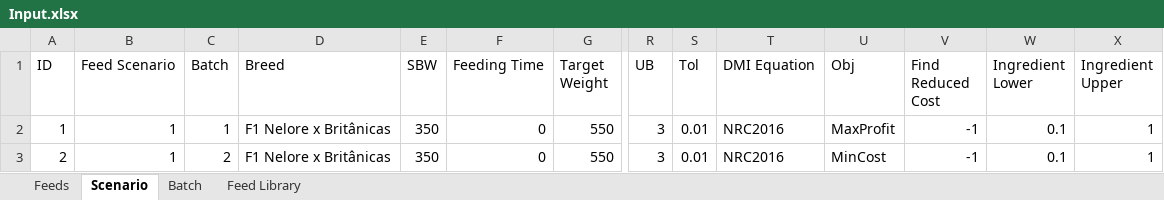
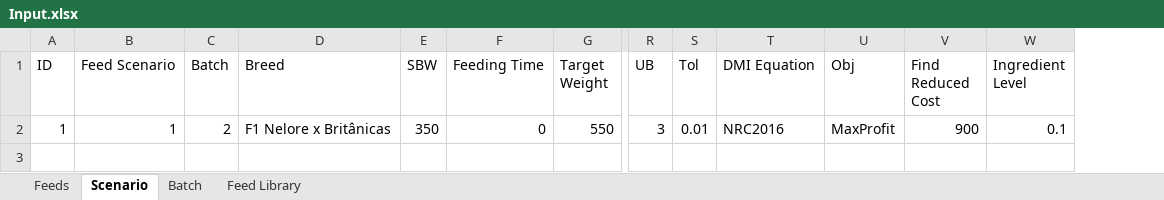
Before and after one commit to BlackNellore/NLPMD_Reduced-cost, an Excel workbook: Input.xlsx, sheet Scenario, drawn as a sheet; only a part is shown, gaps mark what is left out; values as stored, in another font and other column widths than the file's, no borders; charts and pictures and table styles not drawn; rows hold the shown columns only; the diff names each change by its address in the sheet, - before the commit and + after, or states it on an @@ line.

Commit message:
update search reduced costs

```diff
--- a/Input.xlsx (sheet Scenario)
+++ b/Input.xlsx (sheet Scenario)
-column X (Ingredient Upper), row 2: 1
-W1: Ingredient Lower
+W1: Ingredient Level
-C2 (Batch): 1
+C2 (Batch): 2
-V2 (Find Reduced Cost): -1
+V2 (Find Reduced Cost): 900
-row 3: 2 | 1 | 2 | F1 Nelore x Britânicas | 350 | 0 | 550 | 3 | 0.01 | NRC2016 | MinCost | -1 | 0.1 | 1
```
Also changed, not shown: sheet Feeds, sheet Feed Library, charts or pictures, 5 other files.
